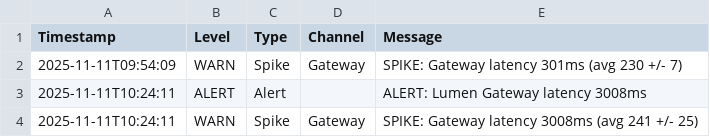
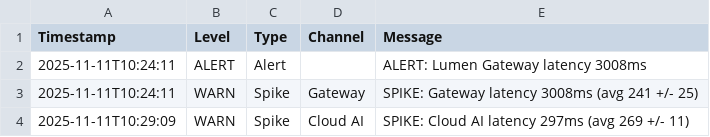
Before and after one commit to Ruafieldphase/trinity-agi, a CSV file: outputs/monitoring_events_latest.csv, drawn as a sheet; only a part is shown; the shorter side is filled out with more unchanged rows.

```diff
--- a/outputs/monitoring_events_latest.csv
+++ b/outputs/monitoring_events_latest.csv
@@ -1,3 +1,2 @@
 Timestamp,Level,Type,Channel,Message
-2025-11-11T09:54:09,WARN,Spike,Gateway,"SPIKE: Gateway latency 301ms (avg 230 +/- 7)"
 2025-11-11T10:24:11,ALERT,Alert,,"ALERT: Lumen Gateway latency 3008ms"
```
Also changed, not shown: outputs/monitoring_timeseries_latest.csv, 11 other files.
